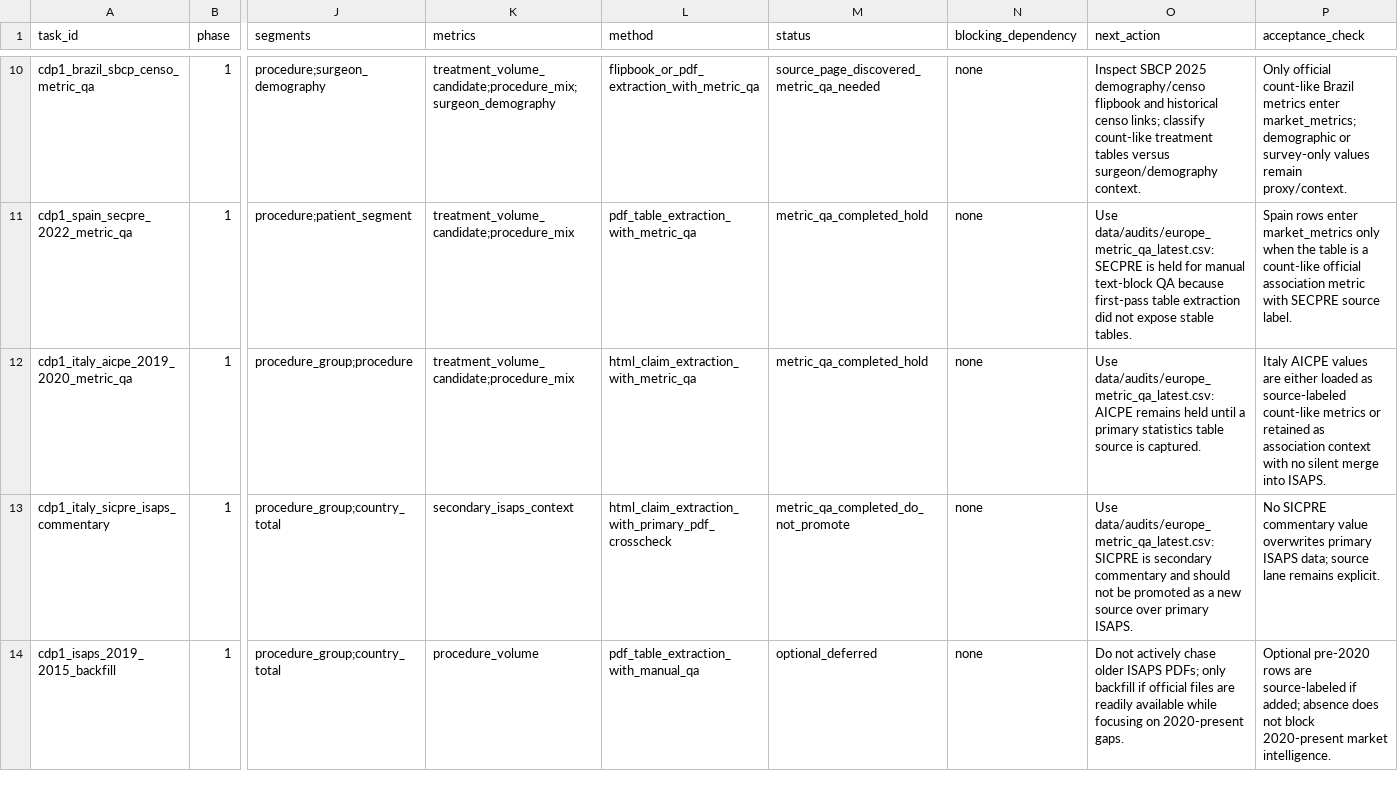
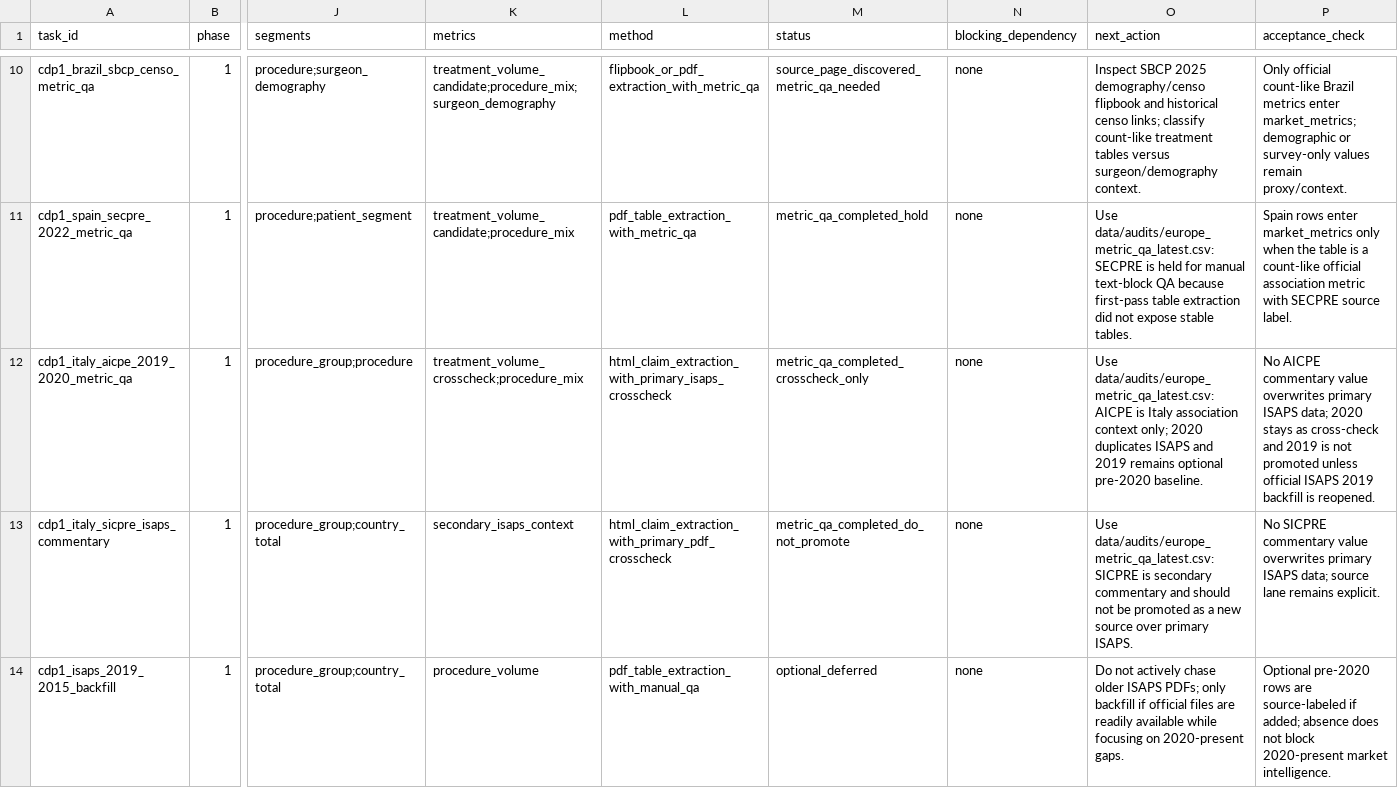
Before and after one commit to Yiseut/GlobalAR, a CSV file: data/audits/commercial_data_collection_backlog_latest.csv, drawn as a sheet; only a part is shown, gaps mark what is left out; the diff names each change by its address in the sheet, - before the commit and + after, or states it on an @@ line.

```diff
--- a/data/audits/commercial_data_collection_backlog_latest.csv
+++ b/data/audits/commercial_data_collection_backlog_latest.csv
-K12 (metrics): treatment_volume_candidate;procedure_mix
+K12 (metrics): treatment_volume_crosscheck;procedure_mix
-L12 (method): html_claim_extraction_with_metric_qa
+L12 (method): html_claim_extraction_with_primary_isaps_crosscheck
-M12 (status): metric_qa_completed_hold
+M12 (status): metric_qa_completed_crosscheck_only
-O12 (next_action): …data/audits/europe_metric_qa_latest.csv: AICPE remains held until a primary statistics table source is captured.
+O12 (next_action): …data/audits/europe_metric_qa_latest.csv: AICPE is Italy association context only; 2020 duplicates ISAPS and 2019 remains optional pre-2020 baseline.
-P12 (acceptance_check): Italy AICPE values are either loaded as source-labeled count-like metrics or retained as association context with no silent merge into ISAPS.
+P12 (acceptance_check): No AICPE commentary value overwrites primary ISAPS data; 2020 stays as cross-check and 2019 is not promoted unless official ISAPS 2019 backfill is reopened.
```
Also changed, not shown: data/audits/commercial_next_step_completion_latest.csv, data/audits/company_revenue_layer_progress_latest.csv, 9 other files.
